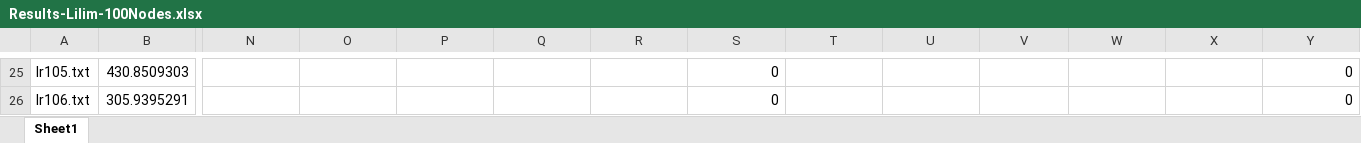
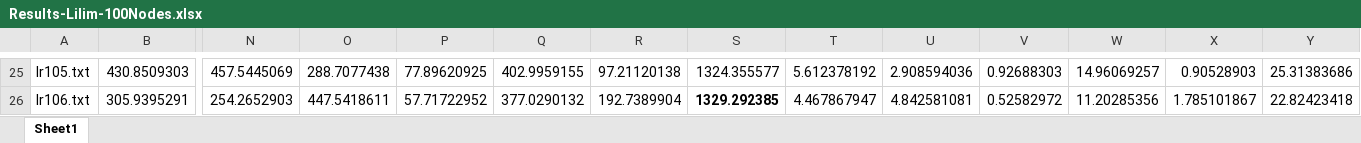
Before and after one commit to Worse2Worst/Senior-Project, an Excel workbook: Results-Lilim-100Nodes.xlsx, sheet Sheet1, drawn as a sheet; only a part is shown, gaps mark what is left out; values as stored, in another font and other column widths than the file's, no borders; the diff covers the shown part only; the diff names each change by its address in the sheet, - before the commit and + after, or states it on an @@ line.

```diff
--- a/Results-Lilim-100Nodes.xlsx (sheet Sheet1)
+++ b/Results-Lilim-100Nodes.xlsx (sheet Sheet1)
-N25: (empty)
+N25: 457.5445069
-O25: (empty)
+O25: 288.7077438
-P25: (empty)
+P25: 77.89620925
-Q25: (empty)
+Q25: 402.9959155
-R25: (empty)
+R25: 97.21120138
-S25: 0
+S25: 1324.355577
-T25: (empty)
+T25: 5.612378192
-U25: (empty)
+U25: 2.908594036
-V25: (empty)
+V25: 0.92688303
-W25: (empty)
+W25: 14.96069257
-X25: (empty)
+X25: 0.90528903
-Y25: 0
+Y25: 25.31383686
-N26: (empty)
+N26: 254.2652903
-O26: (empty)
+O26: 447.5418611
-P26: (empty)
+P26: 57.71722952
-Q26: (empty)
+Q26: 377.0290132
-R26: (empty)
+R26: 192.7389904
-S26: 0
+S26: 1329.292385
-S26 bold: off
+S26 bold: on
-T26: (empty)
+T26: 4.467867947
-U26: (empty)
+U26: 4.842581081
-V26: (empty)
+V26: 0.52582972
-W26: (empty)
+W26: 11.20285356
-X26: (empty)
+X26: 1.785101867
-Y26: 0
+Y26: 22.82423418
```
Also changed, not shown: 110 edited cells and cell formats elsewhere in this sheet, 17 other files.
